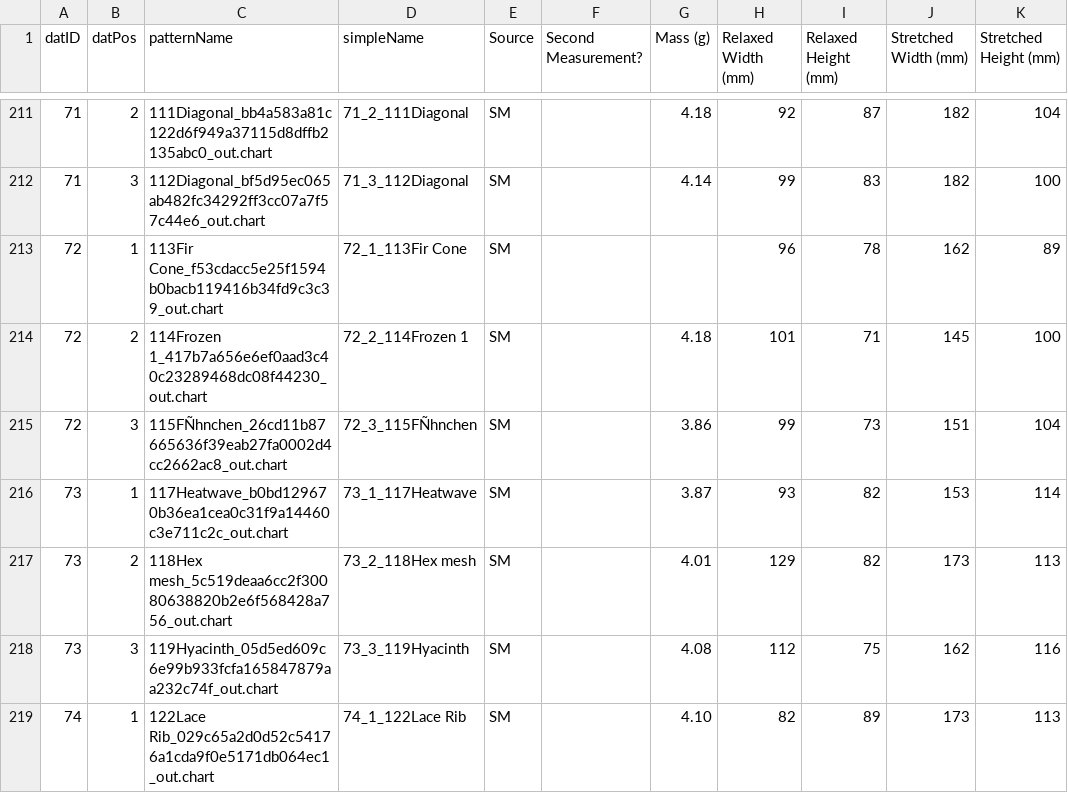
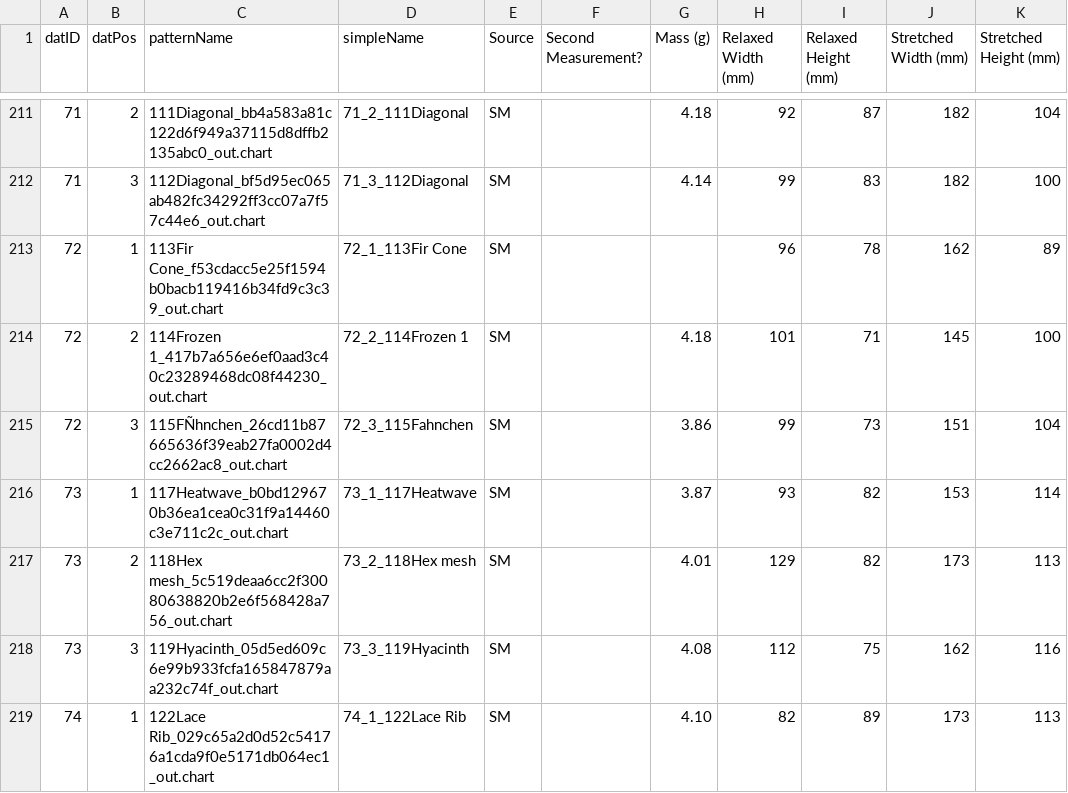
Before and after one commit to textiles-lab/knitdb, a CSV file: swatches.csv, drawn as a sheet; only a part is shown, gaps mark what is left out; the diff names each change by its address in the sheet, - before the commit and + after, or states it on an @@ line.

```diff
--- a/swatches.csv
+++ b/swatches.csv
-D215 (simpleName): 72_3_115FÑhnchen
+D215 (simpleName): 72_3_115Fahnchen
```
Also changed, not shown: 4 other files.
